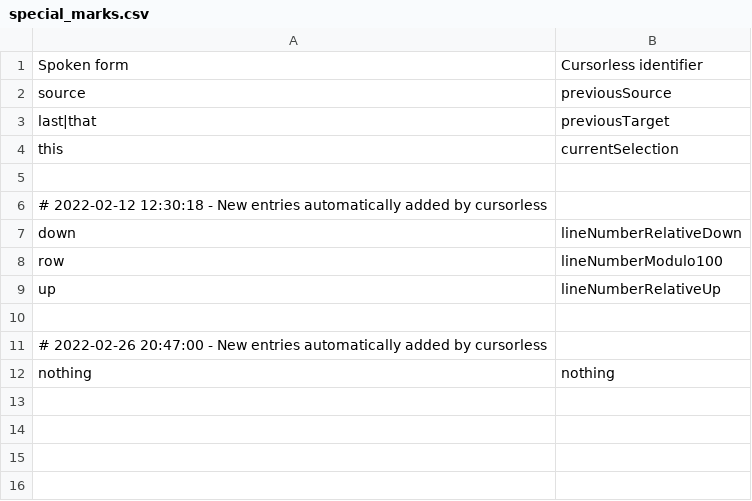
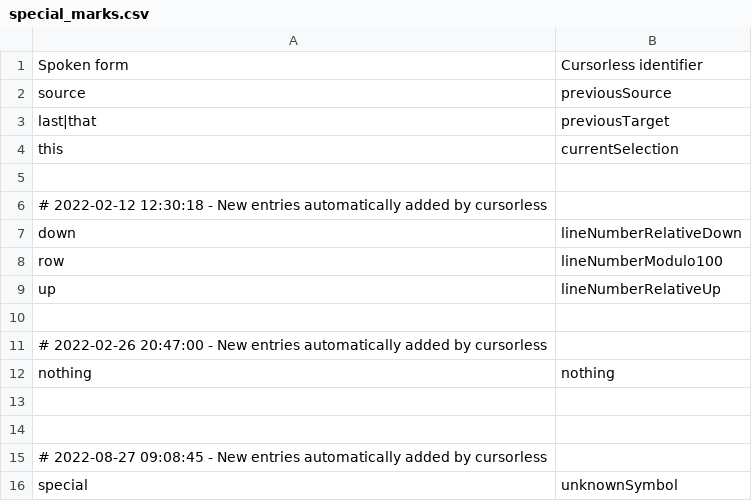
Before and after one commit to phillco/cursorless-settings, a CSV file: special_marks.csv, drawn as a sheet; the diff names each change by its address in the sheet, - before the commit and + after, or states it on an @@ line.

Commit message:
modifier_scope_types, special_marks: automatic changes

```diff
--- a/special_marks.csv
+++ b/special_marks.csv
+row 13: (empty)
+row 14: (empty)
+row 15: # 2022-08-27 09:08:45 - New entries automatically added by cursorless
+row 16: special | unknownSymbol
```
Also changed, not shown: modifier_scope_types.csv.
